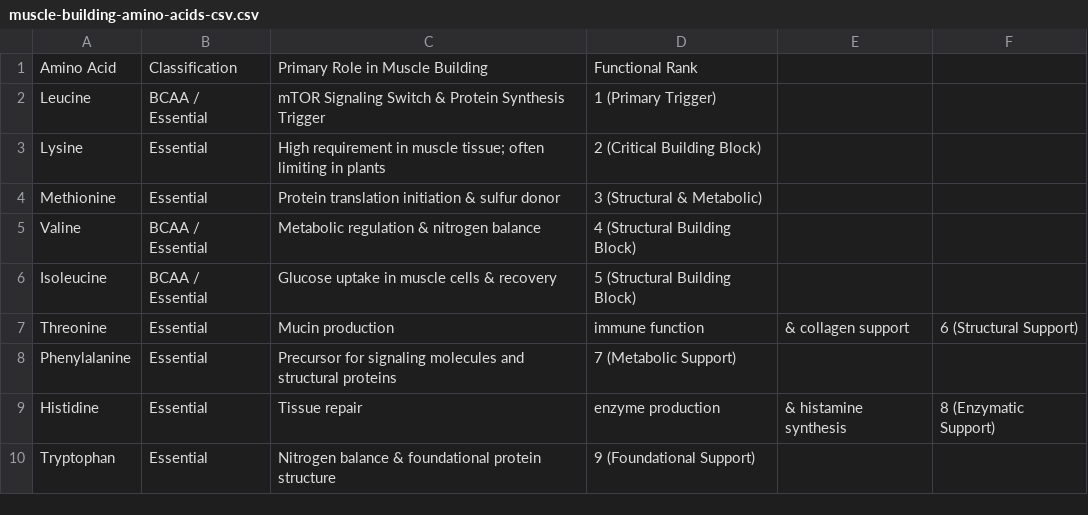
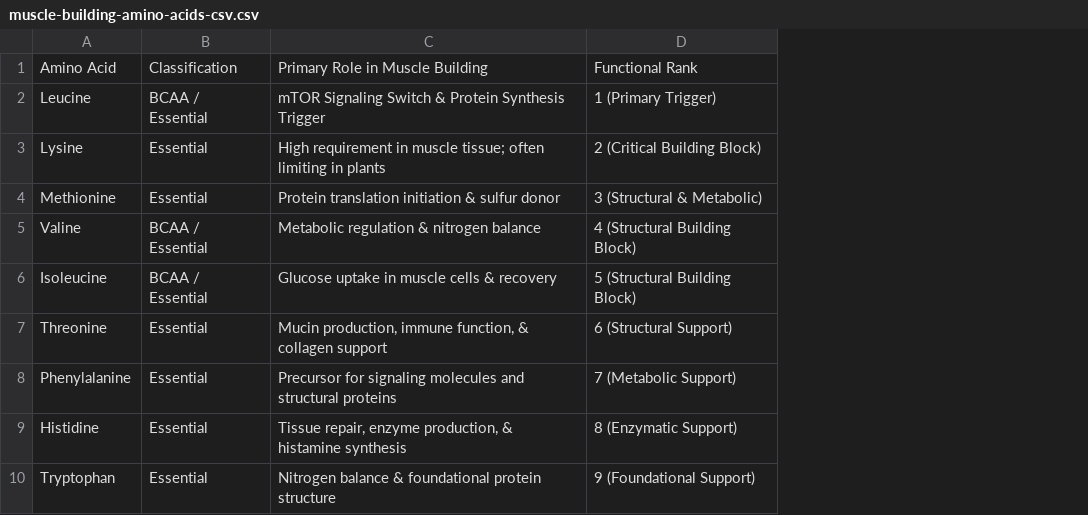
Before and after one commit to hpssjellis/my-examples-of-memory-brain, a CSV file: muscle-building-amino-acids-csv.csv, drawn as a sheet; the diff names each change by its address in the sheet, - before the commit and + after, or states it on an @@ line.

Commit message:
Update muscle-building-amino-acids-csv.csv

```diff
--- a/muscle-building-amino-acids-csv.csv
+++ b/muscle-building-amino-acids-csv.csv
-column E, rows 7-9: & collagen support |  | & histamine synthesis
-column F, rows 7-9: 6 (Structural Support) |  | 8 (Enzymatic Support)
-C7: Mucin production
+C7: Mucin production, immune function, & collagen support
-D7: immune function
+D7: 6 (Structural Support)
-C9: Tissue repair
+C9: Tissue repair, enzyme production, & histamine synthesis
-D9: enzyme production
+D9: 8 (Enzymatic Support)
```
